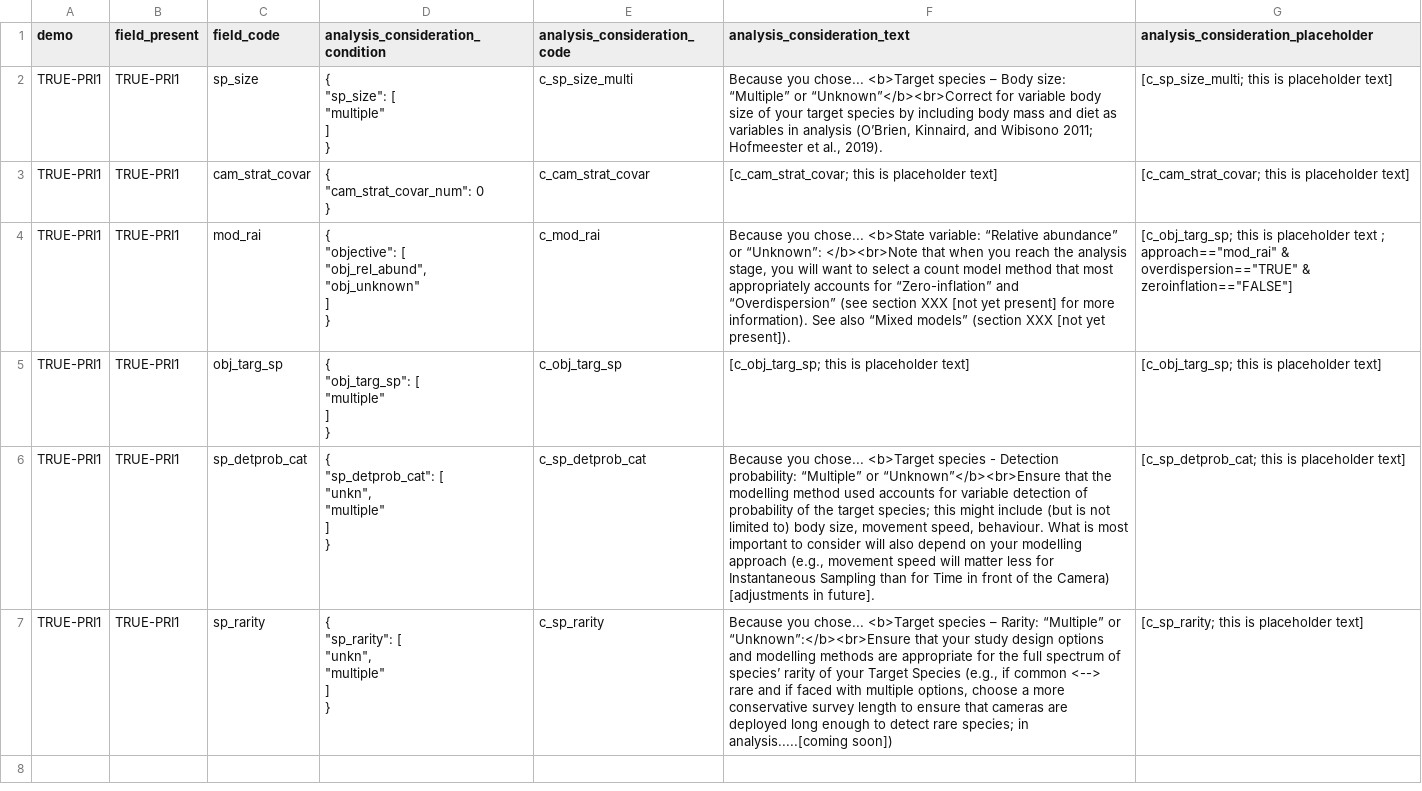
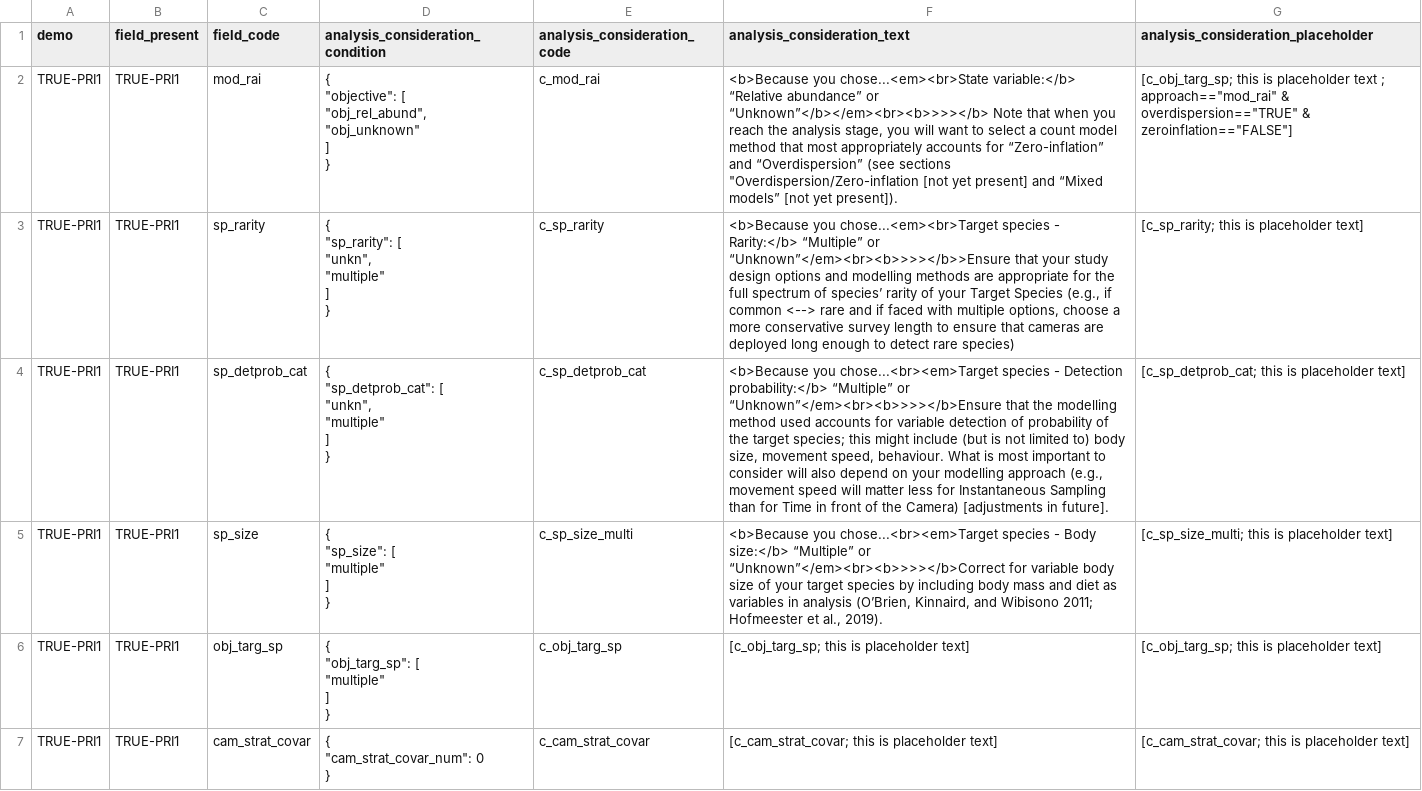
Before and after one commit to AB-RCSC/rc-decision-support-tool, a CSV file: analysis_consideration.csv, drawn as a sheet.

Commit message:
fixed greying out options

```diff
--- a/analysis_consideration.csv
+++ b/analysis_consideration.csv
@@ -1,7 +1,30 @@
 demo,field_present,field_code,analysis_consideration_condition,analysis_consideration_code,analysis_consideration_text,analysis_consideration_placeholder
-TRUE-PRI1,TRUE-PRI1,sp_size,"{
-    ""sp_size"": [
-        ""multiple""
-    ]
-}",c_sp_size_multi,"Because you chose... <b>Target species – Body size: “Multiple” or “Unknown”</b><br>Correct for variable body size of your target species by including body mass and diet as variables in analysis (O’Brien, Kinnaird, and Wibisono 2011; Hofmeester et al., 2019).",[c_sp_size_multi; this is placeholder text]
+TRUE-PRI1,TRUE-PRI1,mod_rai,"{
+    ""objective"": [
+        ""obj_rel_abund"",
+        ""obj_unknown""
+    ]
+}",c_mod_rai,"<b>Because you chose...<em><br>State variable:</b> “Relative abundance” or “Unknown”</b></em><br><b>>>></b> Note that when you reach the analysis stage, you will want to select a count model method that most appropriately accounts for “Zero-inflation” and “Overdispersion” (see sections ""Overdispersion/Zero-inflation [not yet present] and “Mixed models” [not yet present]).","[c_obj_targ_sp; this is placeholder text ; approach==""mod_rai"" & overdispersion==""TRUE"" & zeroinflation==""FALSE""]"
+TRUE-PRI1,TRUE-PRI1,sp_rarity,"{
+    ""sp_rarity"": [
+        ""unkn"",
+        ""multiple""
+    ]
+}",c_sp_rarity,"<b>Because you chose...<em><br>Target species - Rarity:</b> “Multiple” or “Unknown”</em><br><b>>>></b>>Ensure that your study design options and modelling methods are appropriate for the full spectrum of species’ rarity of your Target Species (e.g.,  if common <--> rare and if faced with multiple options, choose a more conservative survey length to ensure that cameras are deployed long enough to detect rare species) ",[c_sp_rarity; this is placeholder text]
+TRUE-PRI1,TRUE-PRI1,sp_detprob_cat,"{
+    ""sp_detprob_cat"": [
+        ""unkn"",
+        ""multiple""
+    ]
+}",c_sp_detprob_cat,"<b>Because you chose...<br><em>Target species - Detection probability:</b> “Multiple” or “Unknown”</em><br><b>>>></b>Ensure that the modelling method used accounts for variable detection of probability of the target species; this might include (but is not limited to) body size, movement speed, behaviour. What is most important to consider will also depend on your modelling approach (e.g., movement speed will matter less for Instantaneous Sampling than for Time in front of the Camera) [adjustments in future].",[c_sp_detprob_cat; this is placeholder text]
+TRUE-PRI1,TRUE-PRI1,sp_size,"{
+    ""sp_size"": [
+        ""multiple""
+    ]
+}",c_sp_size_multi,"<b>Because you chose...<br><em>Target species - Body size:</b> “Multiple” or “Unknown”</em><br><b>>>></b>Correct for variable body size of your target species by including body mass and diet as variables in analysis (O’Brien, Kinnaird, and Wibisono 2011; Hofmeester et al., 2019).",[c_sp_size_multi; this is placeholder text]
+TRUE-PRI1,TRUE-PRI1,obj_targ_sp,"{
+    ""obj_targ_sp"": [
+        ""multiple""
+    ]
+}",c_obj_targ_sp,[c_obj_targ_sp; this is placeholder text],[c_obj_targ_sp; this is placeholder text]
 TRUE-PRI1,TRUE-PRI1,cam_strat_covar,"{
@@ -9,24 +32 @@ TRUE-PRI1,TRUE-PRI1,cam_strat_covar,"{
 }",c_cam_strat_covar,[c_cam_strat_covar; this is placeholder text],[c_cam_strat_covar; this is placeholder text]
-TRUE-PRI1,TRUE-PRI1,mod_rai,"{
-    ""objective"": [
-        ""obj_rel_abund"",
-        ""obj_unknown""
-    ]
-}",c_mod_rai,"Because you chose... <b>State variable: “Relative abundance” or “Unknown”: </b><br>Note that when you reach the analysis stage, you will want to select a count model method that most appropriately accounts for “Zero-inflation” and “Overdispersion” (see section XXX [not yet present] for more information). See also “Mixed models” (section XXX [not yet present]).","[c_obj_targ_sp; this is placeholder text ; approach==""mod_rai"" & overdispersion==""TRUE"" & zeroinflation==""FALSE""]"
-TRUE-PRI1,TRUE-PRI1,obj_targ_sp,"{
-    ""obj_targ_sp"": [
-        ""multiple""
-    ]
-}",c_obj_targ_sp,[c_obj_targ_sp; this is placeholder text],[c_obj_targ_sp; this is placeholder text]
-TRUE-PRI1,TRUE-PRI1,sp_detprob_cat,"{
-    ""sp_detprob_cat"": [
-        ""unkn"",
-        ""multiple""
-    ]
-}",c_sp_detprob_cat,"Because you chose... <b>Target species - Detection probability: “Multiple” or “Unknown”</b><br>Ensure that the modelling method used accounts for variable detection of probability of the target species; this might include (but is not limited to) body size, movement speed, behaviour. What is most important to consider will also depend on your modelling approach (e.g., movement speed will matter less for Instantaneous Sampling than for Time in front of the Camera) [adjustments in future].",[c_sp_detprob_cat; this is placeholder text]
-TRUE-PRI1,TRUE-PRI1,sp_rarity,"{
-    ""sp_rarity"": [
-        ""unkn"",
-        ""multiple""
-    ]
-}",c_sp_rarity,"Because you chose... <b>Target species – Rarity: “Multiple” or “Unknown”:</b><br>Ensure that your study design options and modelling methods are appropriate for the full spectrum of species’ rarity of your Target Species (e.g.,  if common <--> rare and if faced with multiple options, choose a more conservative survey length to ensure that cameras are deployed long enough to detect rare species; in analysis.....[coming soon]) ",[c_sp_rarity; this is placeholder text]
```
Also changed, not shown: 3 other files.
